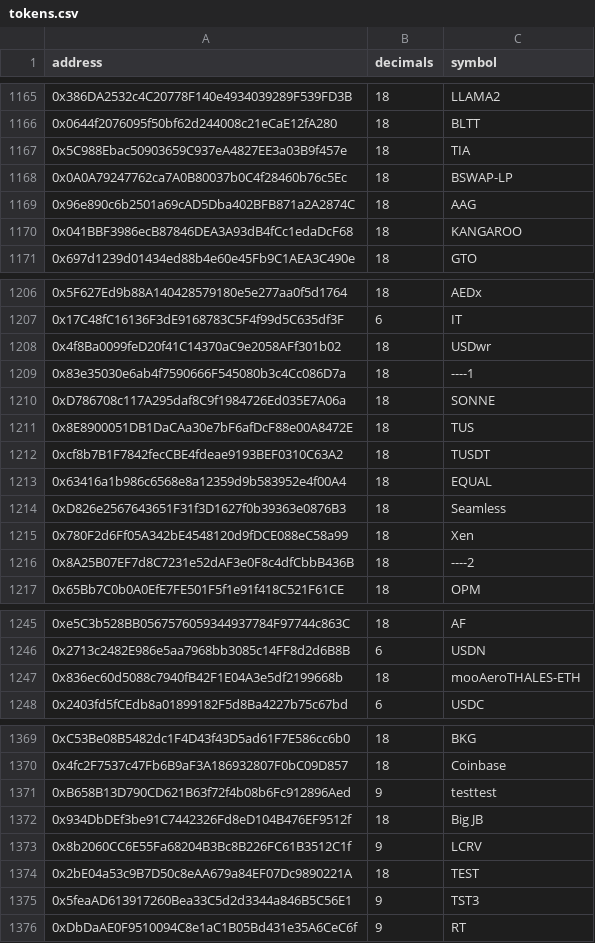
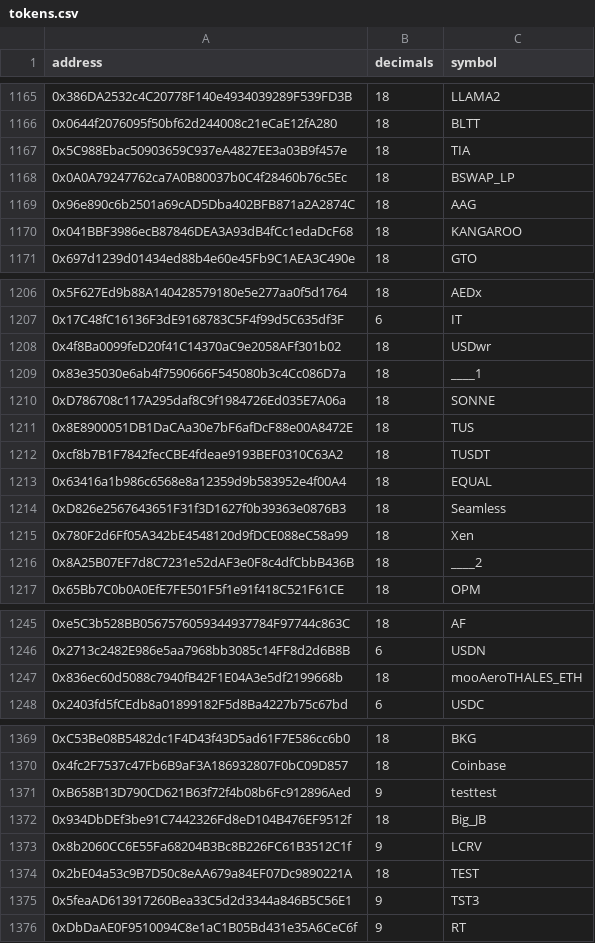
Before and after one commit to Velocimeter/fastlane-bot, a CSV file: fastlane_bot/data/blockchain_data/coinbase_base/tokens.csv, drawn as a sheet; only a part is shown, gaps mark what is left out; the diff covers the shown part only.

```diff
--- a/fastlane_bot/data/blockchain_data/coinbase_base/tokens.csv
+++ b/fastlane_bot/data/blockchain_data/coinbase_base/tokens.csv
@@ -1167,3 +1167,3 @@ address,decimals,symbol
 0x5C988Ebac50903659C937eA4827EE3a03B9f457e,18,TIA
-0x0A0A79247762ca7A0B80037b0C4f28460b76c5Ec,18,BSWAP-LP
+0x0A0A79247762ca7A0B80037b0C4f28460b76c5Ec,18,BSWAP_LP
 0x96e890c6b2501a69cAD5Dba402BFB871a2A2874C,18,AAG
@@ -1208,3 +1208,3 @@ address,decimals,symbol
 0x4f8Ba0099feD20f41C14370aC9e2058AFf301b02,18,USDwr
-0x83e35030e6ab4f7590666F545080b3c4Cc086D7a,18,----1
+0x83e35030e6ab4f7590666F545080b3c4Cc086D7a,18,____1
 0xD786708c117A295daf8C9f1984726Ed035E7A06a,18,SONNE
@@ -1215,3 +1215,3 @@ address,decimals,symbol
 0x780F2d6Ff05A342bE4548120d9fDCE088eC58a99,18,Xen
-0x8A25B07EF7d8C7231e52dAF3e0F8c4dfCbbB436B,18,----2
+0x8A25B07EF7d8C7231e52dAF3e0F8c4dfCbbB436B,18,____2
 0x65Bb7C0b0A0EfE7FE501F5f1e91f418C521F61CE,18,OPM
@@ -1246,3 +1246,3 @@ address,decimals,symbol
 0x2713c2482E986e5aa7968bb3085c14FF8d2d6B8B,6,USDN
-0x836ec60d5088c7940fB42F1E04A3e5df2199668b,18,mooAeroTHALES-ETH
+0x836ec60d5088c7940fB42F1E04A3e5df2199668b,18,mooAeroTHALES_ETH
 0x2403fd5fCEdb8a01899182F5d8Ba4227b75c67bd,6,USDC
@@ -1371,3 +1371,3 @@ address,decimals,symbol
 0xB658B13D790CD621B63f72f4b08b6Fc912896Aed,9,testtest
-0x934DbDEf3be91C7442326Fd8eD104B476EF9512f,18,Big JB
+0x934DbDEf3be91C7442326Fd8eD104B476EF9512f,18,Big_JB
 0x8b2060CC6E55Fa68204B3Bc8B226FC61B3512C1f,9,LCRV
```
Also changed, not shown: 23 edited cells elsewhere in this file, 1 other file.
